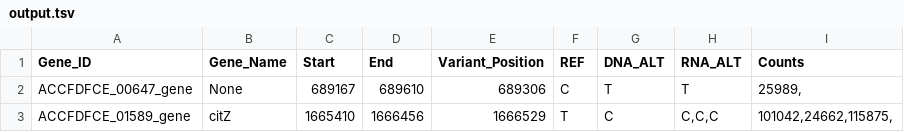
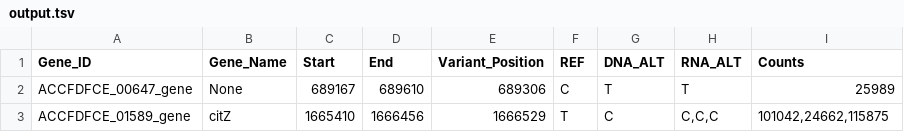
Before and after one commit to dmgie/ClInt, a TSV file: scripts/output/output.tsv, drawn as a sheet.

Commit message:
counts working properly

```diff
--- a/scripts/output/output.tsv
+++ b/scripts/output/output.tsv
@@ -1,3 +1,3 @@
 Gene_ID	Gene_Name	Start	End	Variant_Position	REF	DNA_ALT	RNA_ALT	Counts
-ACCFDFCE_00647_gene	None	689167	689610	689306	C	T	T	25989,
-ACCFDFCE_01589_gene	citZ	1665410	1666456	1666529	T	C	C,C,C	101042,24662,115875,
+ACCFDFCE_00647_gene	None	689167	689610	689306	C	T	T	25989
+ACCFDFCE_01589_gene	citZ	1665410	1666456	1666529	T	C	C,C,C	101042,24662,115875
```
Also changed, not shown: 1 other file.
